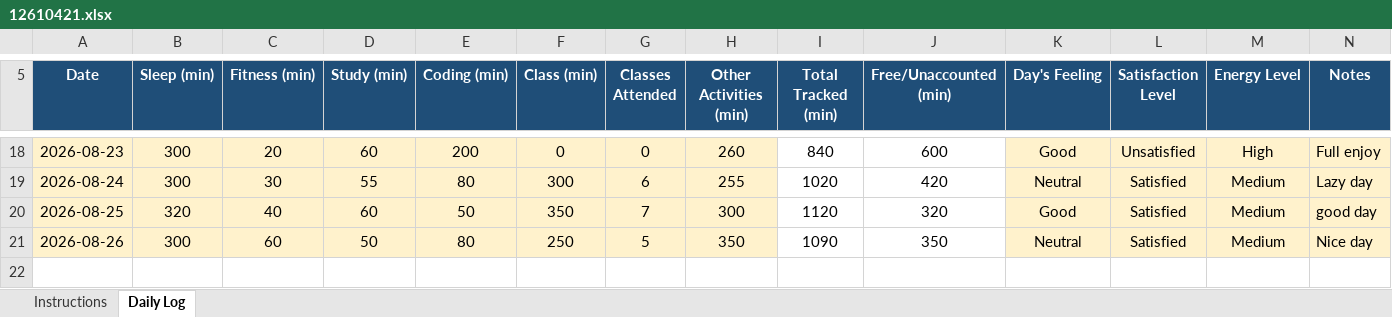
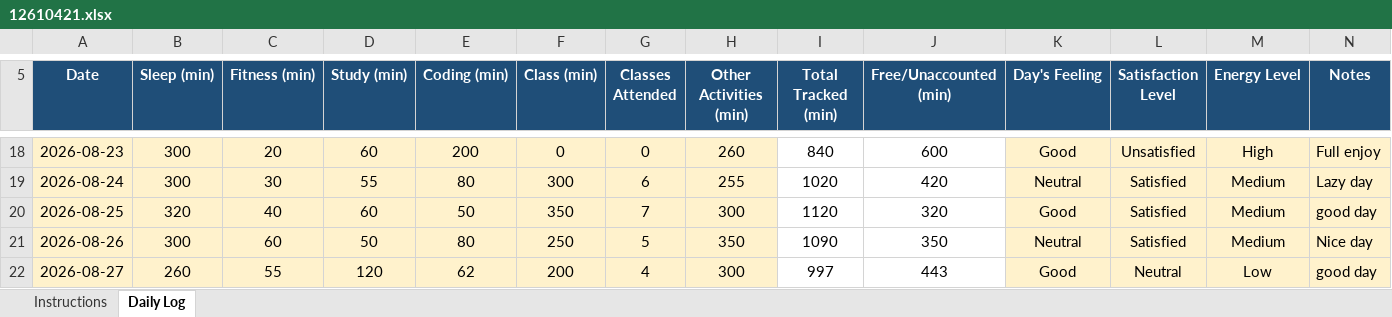
Before and after one commit to Sauravsingh-git-hub/CAP776, an Excel workbook: 12610421.xlsx, sheet Daily Log, drawn as a sheet; only a part is shown, gaps mark what is left out; values as stored, in another font and other column widths than the file's, no borders; conditional formats not drawn; the diff names each change by its address in the sheet, - before the commit and + after, or states it on an @@ line.

Commit message:
fifteen commit

```diff
--- a/12610421.xlsx (sheet Daily Log)
+++ b/12610421.xlsx (sheet Daily Log)
+row 22: 2026-08-27 | 260 | 55 | 120 | 62 | 200 | 4 | 300 | 997 | 443 | Good | Neutral | Low | good day
```
